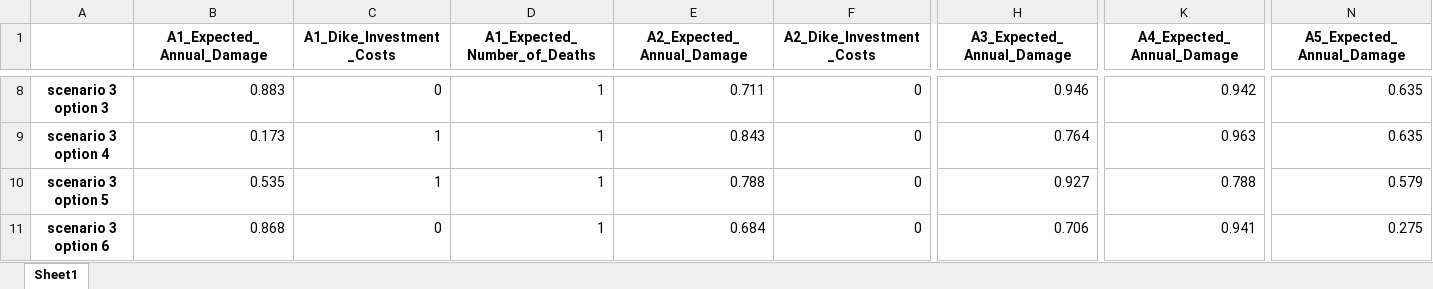
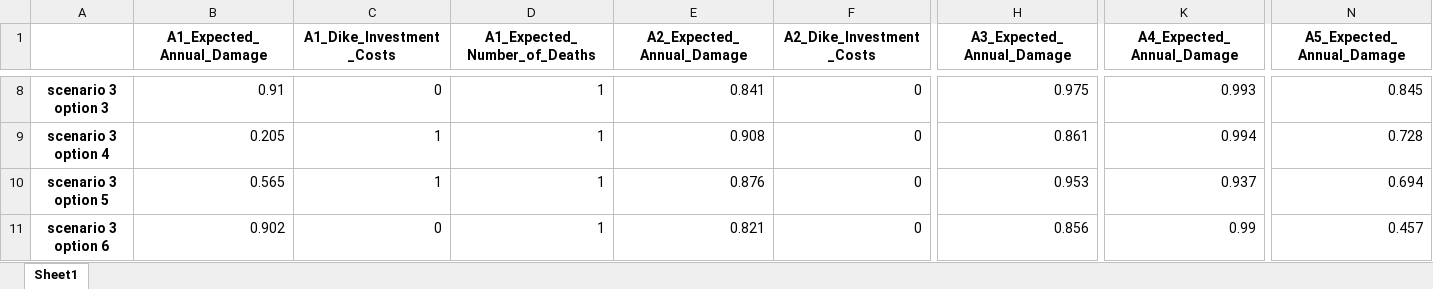
Before and after one commit to Thillenaar/EPA1361Model-based, an Excel workbook: final assignment/data/robustness_results/overall_scores.xlsx, sheet Sheet1, drawn as a sheet; only a part is shown, gaps mark what is left out; values as stored, in another font and other column widths than the file's, no borders; the diff covers the shown part only; the diff names each change by its address in the sheet, - before the commit and + after, or states it on an @@ line.

```diff
--- a/final assignment/data/robustness_results/overall_scores.xlsx (sheet Sheet1)
+++ b/final assignment/data/robustness_results/overall_scores.xlsx (sheet Sheet1)
-B8 (A1_Expected_Annual_Damage): 0.883
+B8 (A1_Expected_Annual_Damage): 0.91
-E8 (A2_Expected_Annual_Damage): 0.711
+E8 (A2_Expected_Annual_Damage): 0.841
-H8 (A3_Expected_Annual_Damage): 0.946
+H8 (A3_Expected_Annual_Damage): 0.975
-K8 (A4_Expected_Annual_Damage): 0.942
+K8 (A4_Expected_Annual_Damage): 0.993
-N8 (A5_Expected_Annual_Damage): 0.635
+N8 (A5_Expected_Annual_Damage): 0.845
-B9 (A1_Expected_Annual_Damage): 0.173
+B9 (A1_Expected_Annual_Damage): 0.205
-E9 (A2_Expected_Annual_Damage): 0.843
+E9 (A2_Expected_Annual_Damage): 0.908
-H9 (A3_Expected_Annual_Damage): 0.764
+H9 (A3_Expected_Annual_Damage): 0.861
-K9 (A4_Expected_Annual_Damage): 0.963
+K9 (A4_Expected_Annual_Damage): 0.994
-N9 (A5_Expected_Annual_Damage): 0.635
+N9 (A5_Expected_Annual_Damage): 0.728
-B10 (A1_Expected_Annual_Damage): 0.535
+B10 (A1_Expected_Annual_Damage): 0.565
-E10 (A2_Expected_Annual_Damage): 0.788
+E10 (A2_Expected_Annual_Damage): 0.876
-H10 (A3_Expected_Annual_Damage): 0.927
+H10 (A3_Expected_Annual_Damage): 0.953
-K10 (A4_Expected_Annual_Damage): 0.788
+K10 (A4_Expected_Annual_Damage): 0.937
-N10 (A5_Expected_Annual_Damage): 0.579
+N10 (A5_Expected_Annual_Damage): 0.694
-B11 (A1_Expected_Annual_Damage): 0.868
+B11 (A1_Expected_Annual_Damage): 0.902
-E11 (A2_Expected_Annual_Damage): 0.684
+E11 (A2_Expected_Annual_Damage): 0.821
-H11 (A3_Expected_Annual_Damage): 0.706
+H11 (A3_Expected_Annual_Damage): 0.856
-K11 (A4_Expected_Annual_Damage): 0.941
+K11 (A4_Expected_Annual_Damage): 0.99
-N11 (A5_Expected_Annual_Damage): 0.275
+N11 (A5_Expected_Annual_Damage): 0.457
```
Also changed, not shown: 33 edited cells elsewhere in this sheet, 11 other files.
